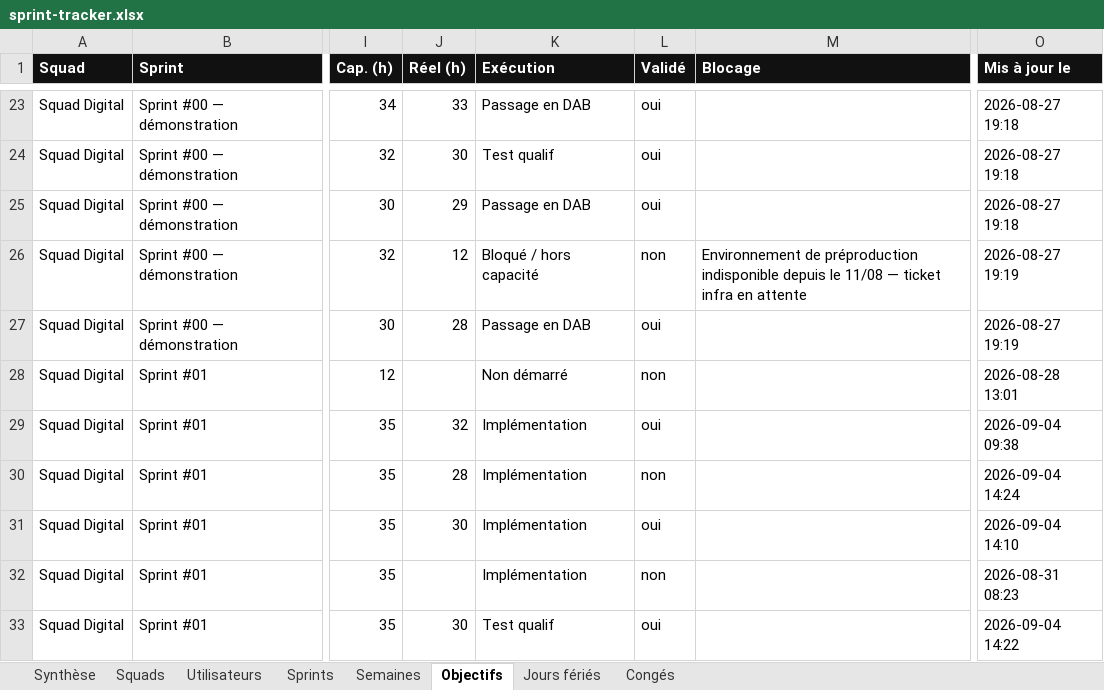
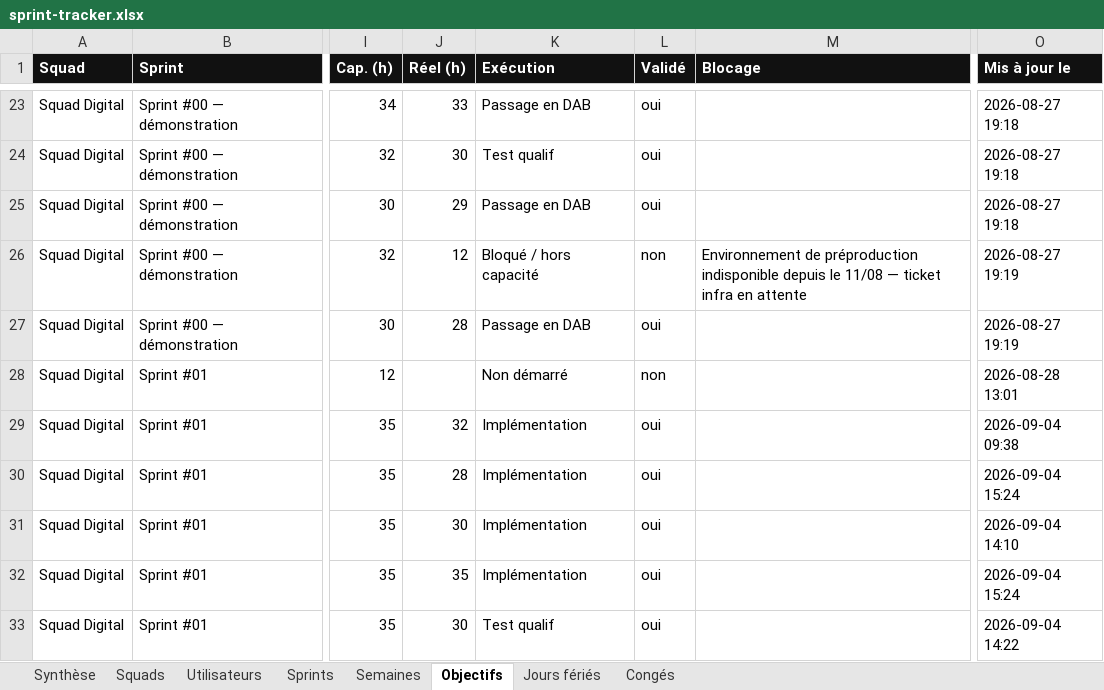
Before and after one commit to efoka24-ops/sprint-tracker, an Excel workbook: bd/sprint-tracker.xlsx, sheet Objectifs, drawn as a sheet; only a part is shown, gaps mark what is left out; values as stored, in another font and other column widths than the file's, no borders; the diff names each change by its address in the sheet, - before the commit and + after, or states it on an @@ line.

```diff
--- a/bd/sprint-tracker.xlsx (sheet Objectifs)
+++ b/bd/sprint-tracker.xlsx (sheet Objectifs)
-L30 (Validé): non
+L30 (Validé): oui
-O30 (Mis à jour le): 2026-09-04 14:24
+O30 (Mis à jour le): 2026-09-04 15:24
-J32 (Réel (h)): (empty)
+J32 (Réel (h)): 35
-L32 (Validé): non
+L32 (Validé): oui
-O32 (Mis à jour le): 2026-08-31 08:23
+O32 (Mis à jour le): 2026-09-04 15:24
```
Also changed, not shown: sheet Synthèse, sheet Sprints, sheet Utilisateurs, sheet Semaines.
